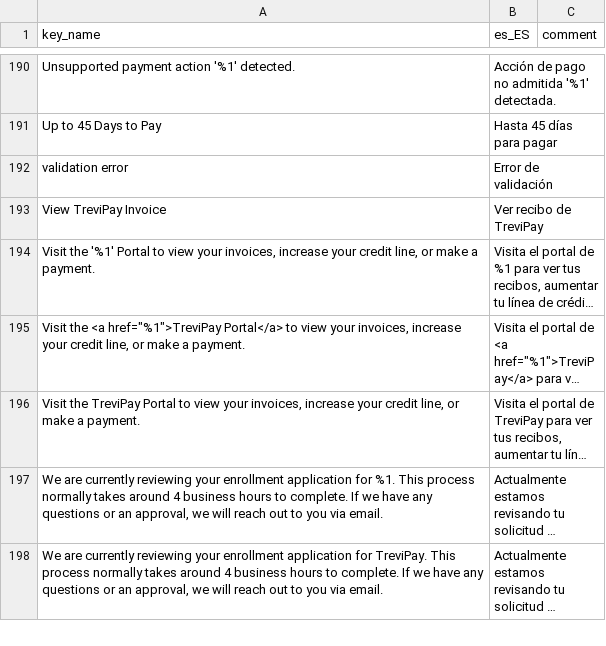
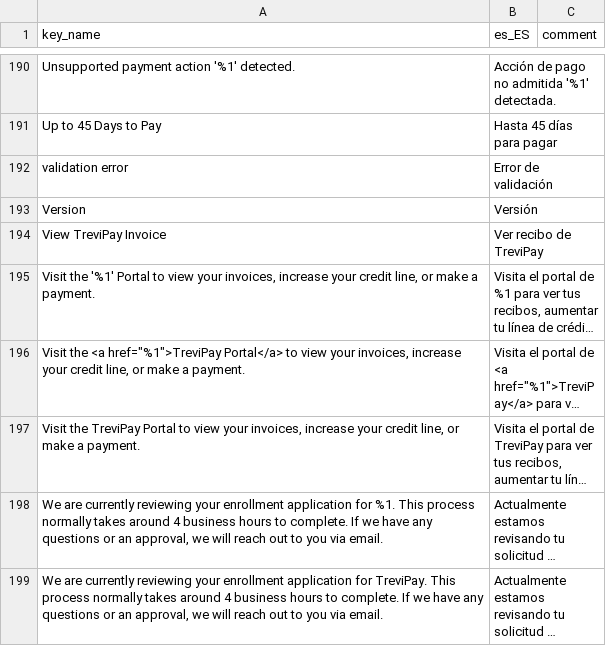
Before and after one commit to trevipay/trevipay-magento2, a CSV file: i18n/es_ES.csv, drawn as a sheet; only a part is shown, gaps mark what is left out; long unchanged cells end in ….

```diff
--- a/i18n/es_ES.csv
+++ b/i18n/es_ES.csv
@@ -192,2 +192,3 @@ Up to 45 Days to Pay,Hasta 45 días para pagar,
 validation error,Error de validación,
+Version,Versión,
 View TreviPay Invoice,Ver recibo de TreviPay,
```
Also changed, not shown: i18n/de_DE.csv, i18n/en_GB.csv, 10 other files.
